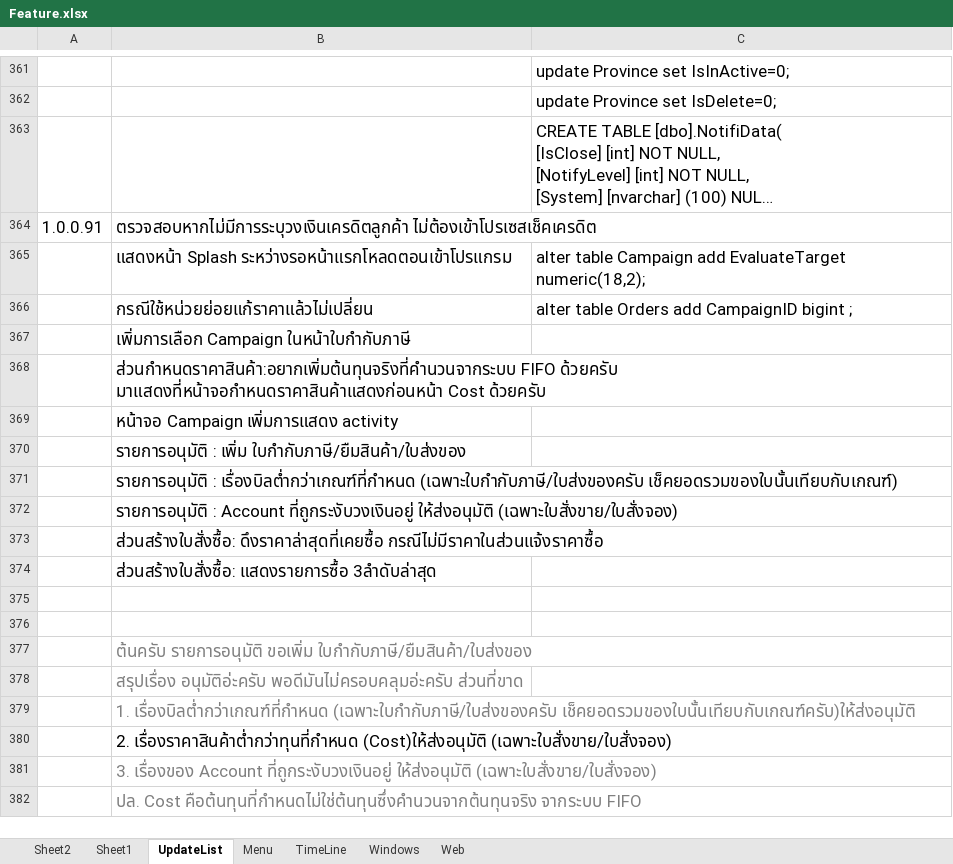
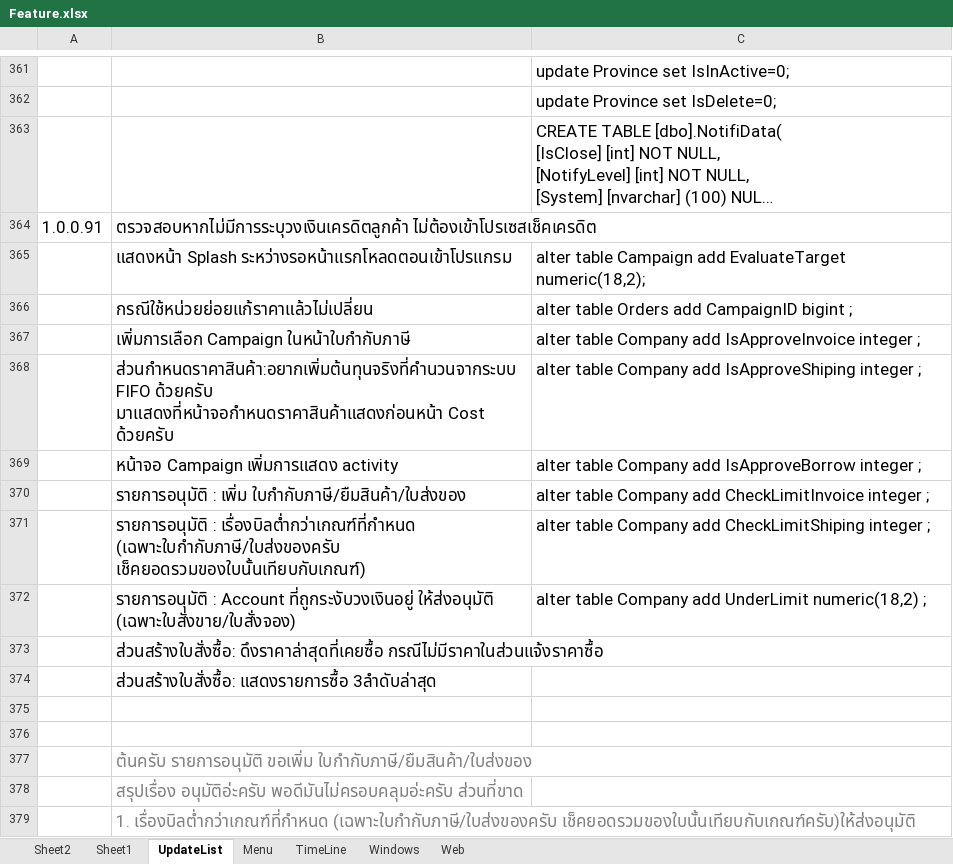
Before and after one commit to artit1981/ubproject, an Excel workbook: _Doc/Feature.xlsx, sheet UpdateList, drawn as a sheet; only a part is shown, gaps mark what is left out; the shorter side is filled out with more unchanged rows; long unchanged cells end in …; values as stored, in another font and other column widths than the file's, no borders; the diff names each change by its address in the sheet, - before the commit and + after, or states it on an @@ line.

```diff
--- a/_Doc/Feature.xlsx (sheet UpdateList)
+++ b/_Doc/Feature.xlsx (sheet UpdateList)
-C367: (empty)
+C367: alter table Company add IsApproveInvoice integer ;
-C368: (empty)
+C368: alter table Company add IsApproveShiping integer ;
-C369: (empty)
+C369: alter table Company add IsApproveBorrow integer ;
-C370: (empty)
+C370: alter table Company add CheckLimitInvoice integer ;
-C371: (empty)
+C371: alter table Company add CheckLimitShiping integer ;
-C372: (empty)
+C372: alter table Company add UnderLimit numeric(18,2) ;
```
Also changed, not shown: 10 other files.
